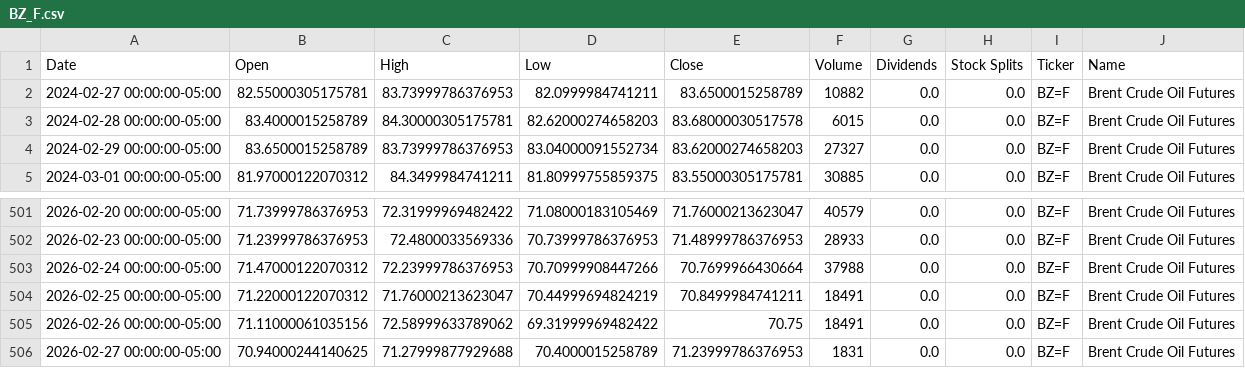
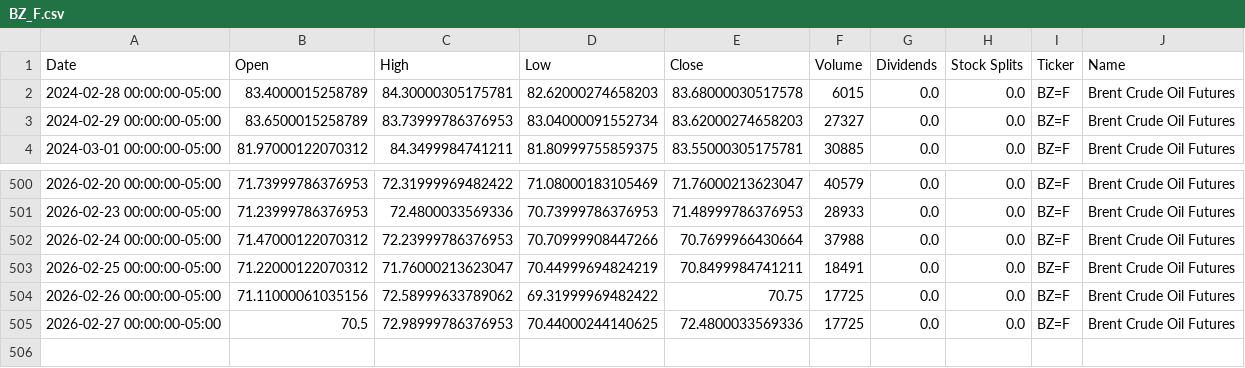
Before and after one commit to dylanmcd0/energy-analysis, a CSV file: data/financial/yfinance/BZ_F.csv, drawn as a sheet; only a part is shown, gaps mark what is left out.

```diff
--- a/data/financial/yfinance/BZ_F.csv
+++ b/data/financial/yfinance/BZ_F.csv
@@ -1,3 +1,2 @@
 Date,Open,High,Low,Close,Volume,Dividends,Stock Splits,Ticker,Name
-2024-02-27 00:00:00-05:00,82.55000305175781,83.73999786376953,82.0999984741211,83.6500015258789,10882,0.0,0.0,BZ=F,Brent Crude Oil Futures
 2024-02-28 00:00:00-05:00,83.4000015258789,84.30000305175781,82.62000274658203,83.68000030517578,6015,0.0,0.0,BZ=F,Brent Crude Oil Futures
@@ -504,3 +503,3 @@ Date,Open,High,Low,Close,Volume,Dividends,Stock Splits,Ticker,Name
 2026-02-25 00:00:00-05:00,71.22000122070312,71.76000213623047,70.44999694824219,70.8499984741211,18491,0.0,0.0,BZ=F,Brent Crude Oil Futures
-2026-02-26 00:00:00-05:00,71.11000061035156,72.58999633789062,69.31999969482422,70.75,18491,0.0,0.0,BZ=F,Brent Crude Oil Futures
-2026-02-27 00:00:00-05:00,70.94000244140625,71.27999877929688,70.4000015258789,71.23999786376953,1831,0.0,0.0,BZ=F,Brent Crude Oil Futures
+2026-02-26 00:00:00-05:00,71.11000061035156,72.58999633789062,69.31999969482422,70.75,17725,0.0,0.0,BZ=F,Brent Crude Oil Futures
+2026-02-27 00:00:00-05:00,70.5,72.98999786376953,70.44000244140625,72.4800033569336,17725,0.0,0.0,BZ=F,Brent Crude Oil Futures
```
Also changed, not shown: data/financial/yfinance/CL_F.csv, data/financial/yfinance/HO_F.csv, 18 other files.
